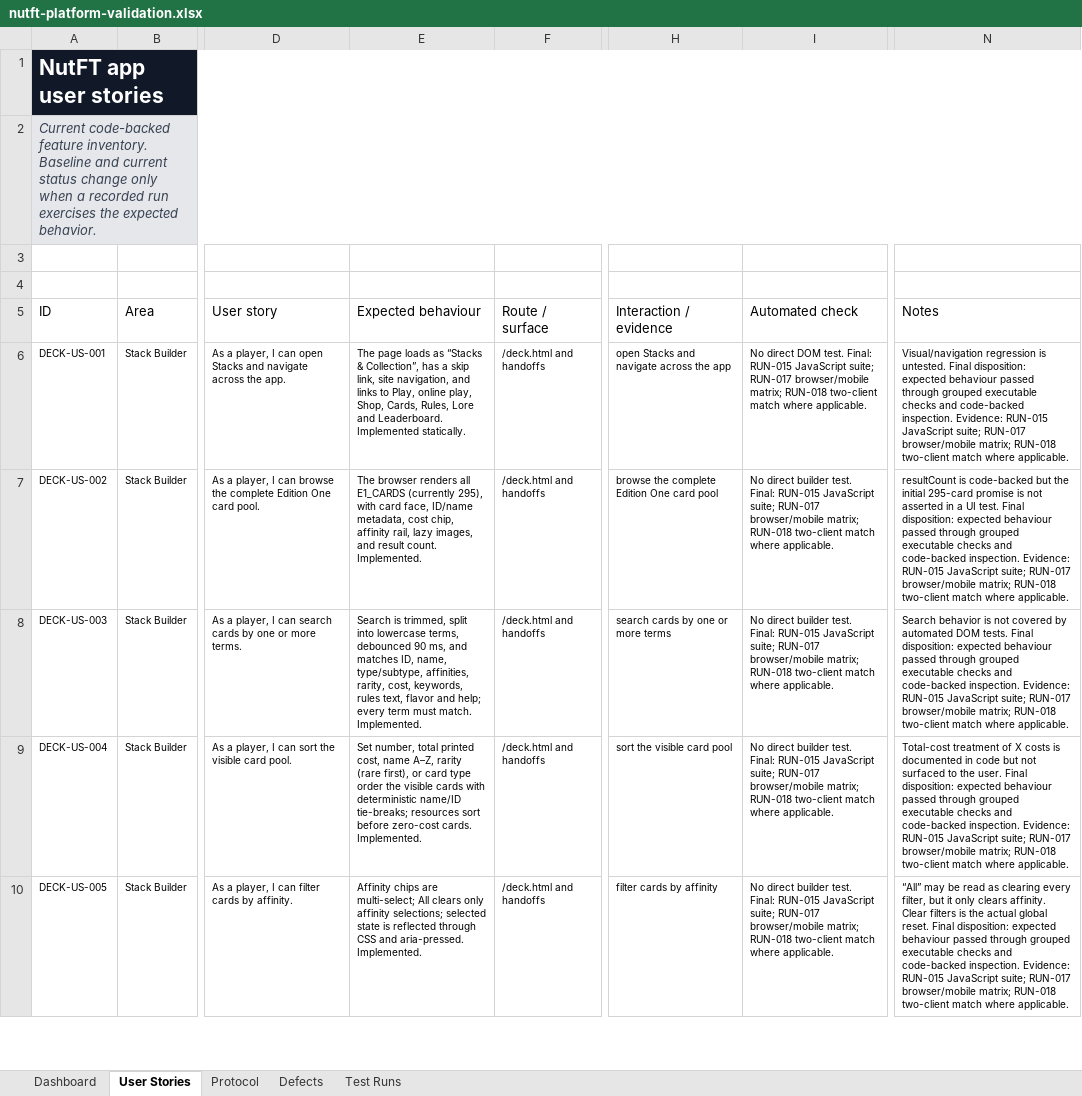
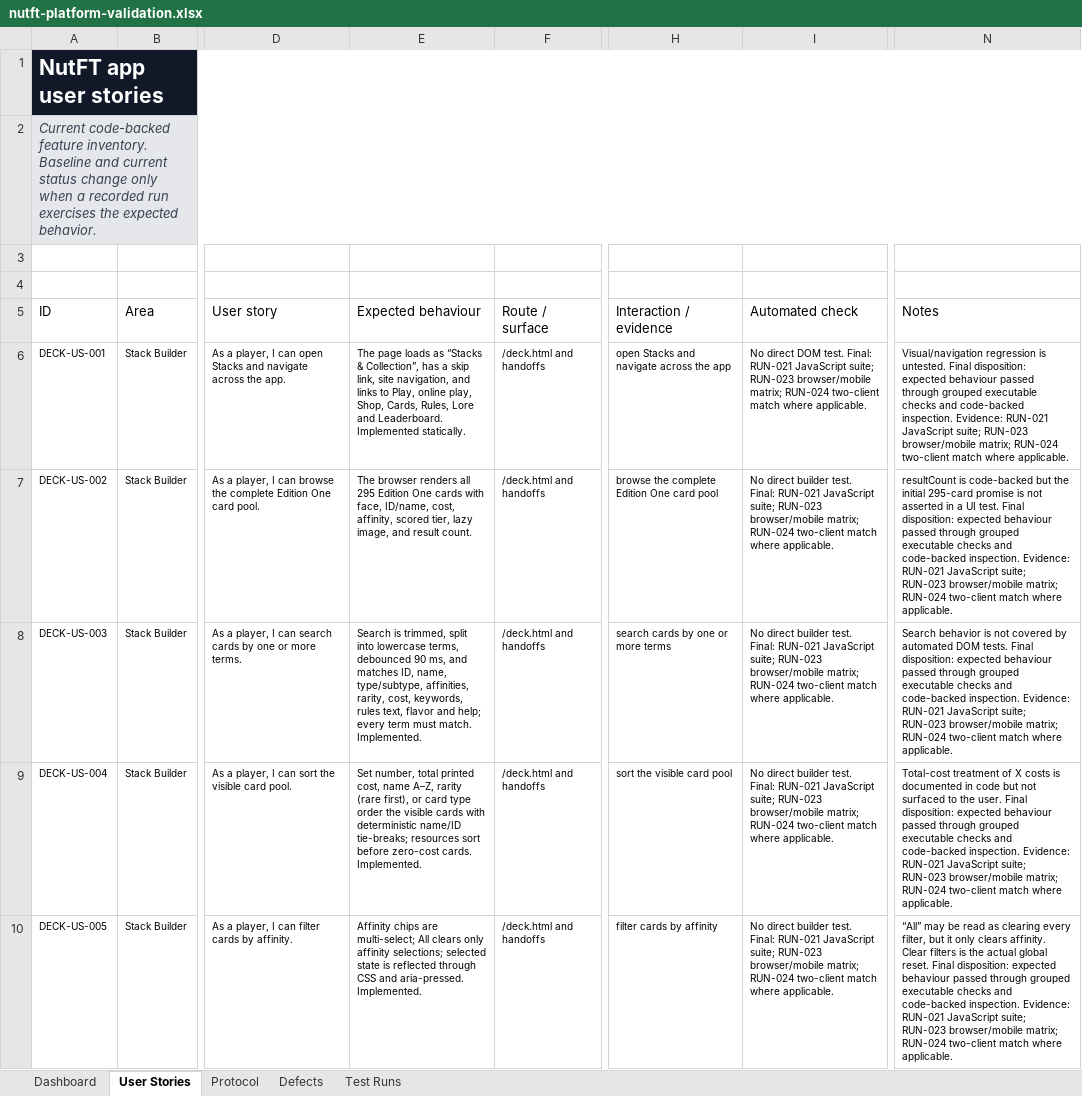
Before and after one commit to BIMbeamFLX/600BillionTimelockTCG, an Excel workbook: outputs/01a015ae-ab4f-7202-8d77-0679917a61c4/nutft-platform-validation.xlsx, sheet User Stories, drawn as a sheet; only a part is shown, gaps mark what is left out; values as stored, in another font and other column widths than the file's, no borders; conditional formats and table styles not drawn; the diff covers the shown part only; the diff names each change by its address in the sheet, - before the commit and + after, or states it on an @@ line.

Commit message:
docs: reconcile tracker with current main

```diff
--- a/outputs/01a015ae-ab4f-7202-8d77-0679917a61c4/nutft-platform-validation.xlsx (sheet User Stories)
+++ b/outputs/01a015ae-ab4f-7202-8d77-0679917a61c4/nutft-platform-validation.xlsx (sheet User Stories)
-I6 (Automated check): …test. Final: RUN-015 JavaScript suite; RUN-017 browser/mobile matrix; RUN-018 two-client match…
+I6 (Automated check): …test. Final: RUN-021 JavaScript suite; RUN-023 browser/mobile matrix; RUN-024 two-client match…
-N6 (Notes): …inspection. Evidence: RUN-015 JavaScript suite; RUN-017 browser/mobile matrix; RUN-018 two-client match…
+N6 (Notes): …inspection. Evidence: RUN-021 JavaScript suite; RUN-023 browser/mobile matrix; RUN-024 two-client match…
-E7 (Expected behaviour): …renders all E1_CARDS (currently 295), with card face, ID/name metadata, cost chip, affinity rail, lazy images, and result count. Implemented.
+E7 (Expected behaviour): …renders all 295 Edition One cards with face, ID/name, cost, affinity, scored tier, lazy image, and result count.
-I7:I10 (Automated check): …test. Final: RUN-015 JavaScript suite; RUN-017 browser/mobile matrix; RUN-018 two-client match…
+I7:I10 (Automated check): …test. Final: RUN-021 JavaScript suite; RUN-023 browser/mobile matrix; RUN-024 two-client match…
-N7 (Notes): …inspection. Evidence: RUN-015 JavaScript suite; RUN-017 browser/mobile matrix; RUN-018 two-client match…
+N7 (Notes): …inspection. Evidence: RUN-021 JavaScript suite; RUN-023 browser/mobile matrix; RUN-024 two-client match…
-N8 (Notes): …inspection. Evidence: RUN-015 JavaScript suite; RUN-017 browser/mobile matrix; RUN-018 two-client match…
+N8 (Notes): …inspection. Evidence: RUN-021 JavaScript suite; RUN-023 browser/mobile matrix; RUN-024 two-client match…
-N9 (Notes): …inspection. Evidence: RUN-015 JavaScript suite; RUN-017 browser/mobile matrix; RUN-018 two-client match…
+N9 (Notes): …inspection. Evidence: RUN-021 JavaScript suite; RUN-023 browser/mobile matrix; RUN-024 two-client match…
-N10 (Notes): …inspection. Evidence: RUN-015 JavaScript suite; RUN-017 browser/mobile matrix; RUN-018 two-client match…
+N10 (Notes): …inspection. Evidence: RUN-021 JavaScript suite; RUN-023 browser/mobile matrix; RUN-024 two-client match…
```
Also changed, not shown: 8 added rows and 577 edited cells elsewhere in this sheet, sheet Test Runs, sheet Protocol, sheet Defects, sheet Dashboard.
